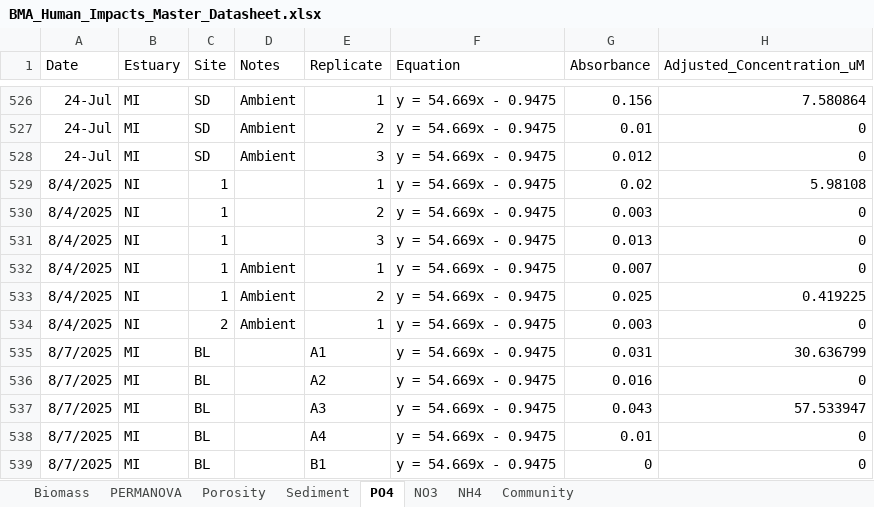
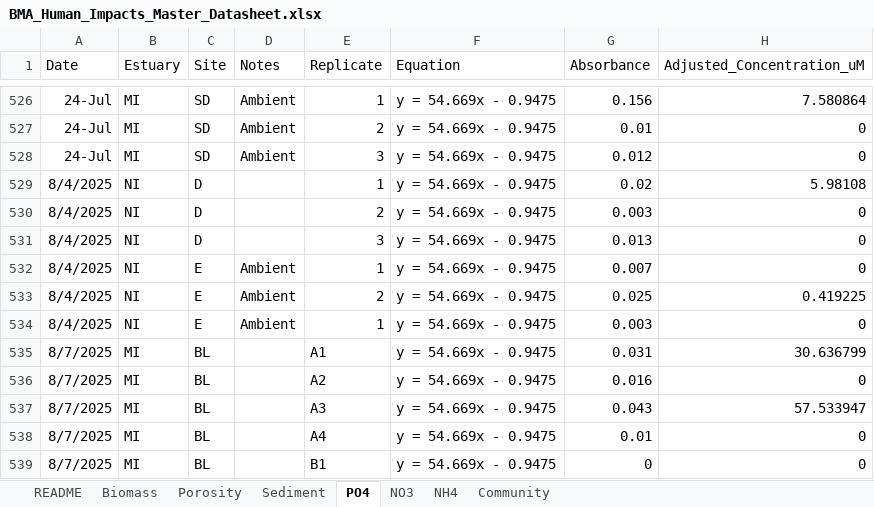
Before and after one commit to Hgfishguy/MS_Thesis_Stats, an Excel workbook: Data/BMA_Human_Impacts_Master_Datasheet.xlsx, sheet PO4, drawn as a sheet; only a part is shown, gaps mark what is left out; values as stored, in another font and other column widths than the file's, no borders; the diff names each change by its address in the sheet, - before the commit and + after, or states it on an @@ line.

```diff
--- a/Data/BMA_Human_Impacts_Master_Datasheet.xlsx (sheet PO4)
+++ b/Data/BMA_Human_Impacts_Master_Datasheet.xlsx (sheet PO4)
-sheet tab: PERMANOVA
+sheet tab: README
-C529:C531 (Site): 1
+C529:C531 (Site): D
-C532:C533 (Site): 1
+C532:C533 (Site): E
-C534 (Site): 2
+C534 (Site): E
```
Also changed, not shown: sheet Biomass, sheet Sediment, sheet NO3, sheet NH4, sheet Porosity, 9 other files.
